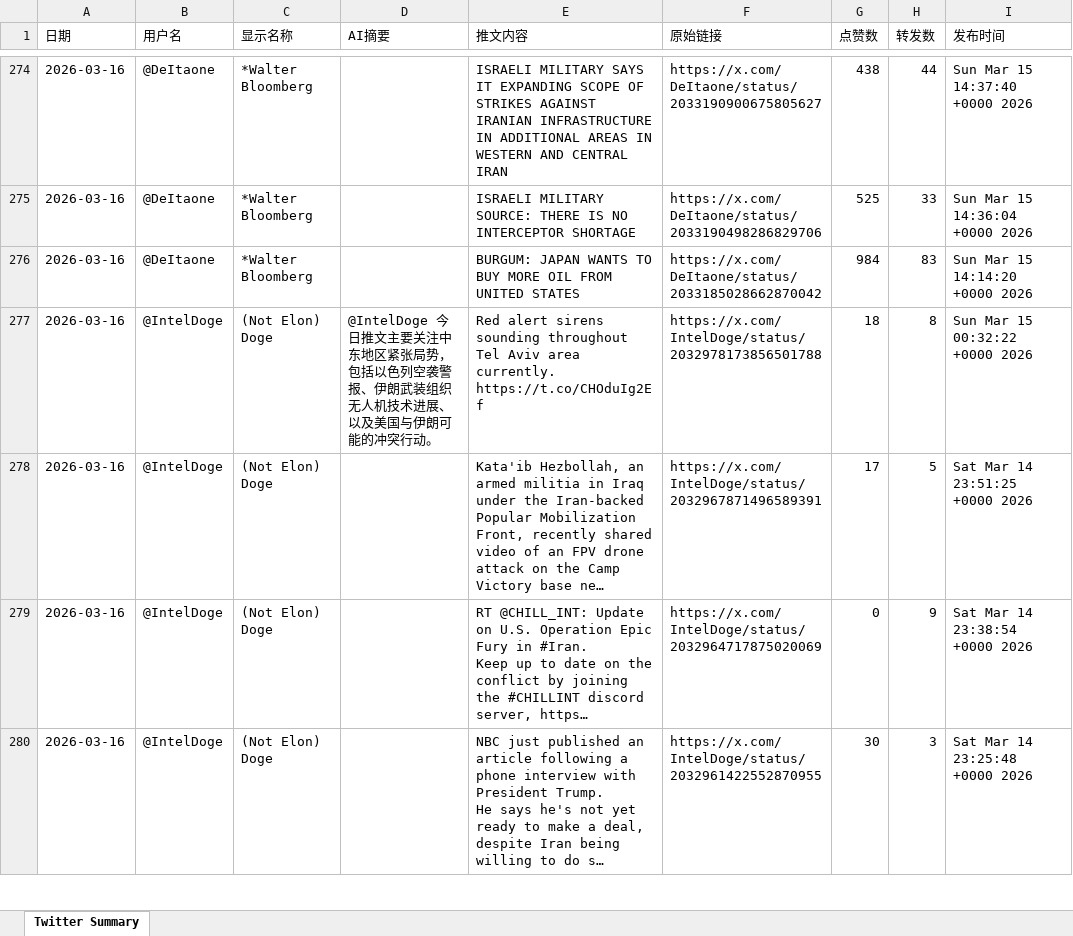
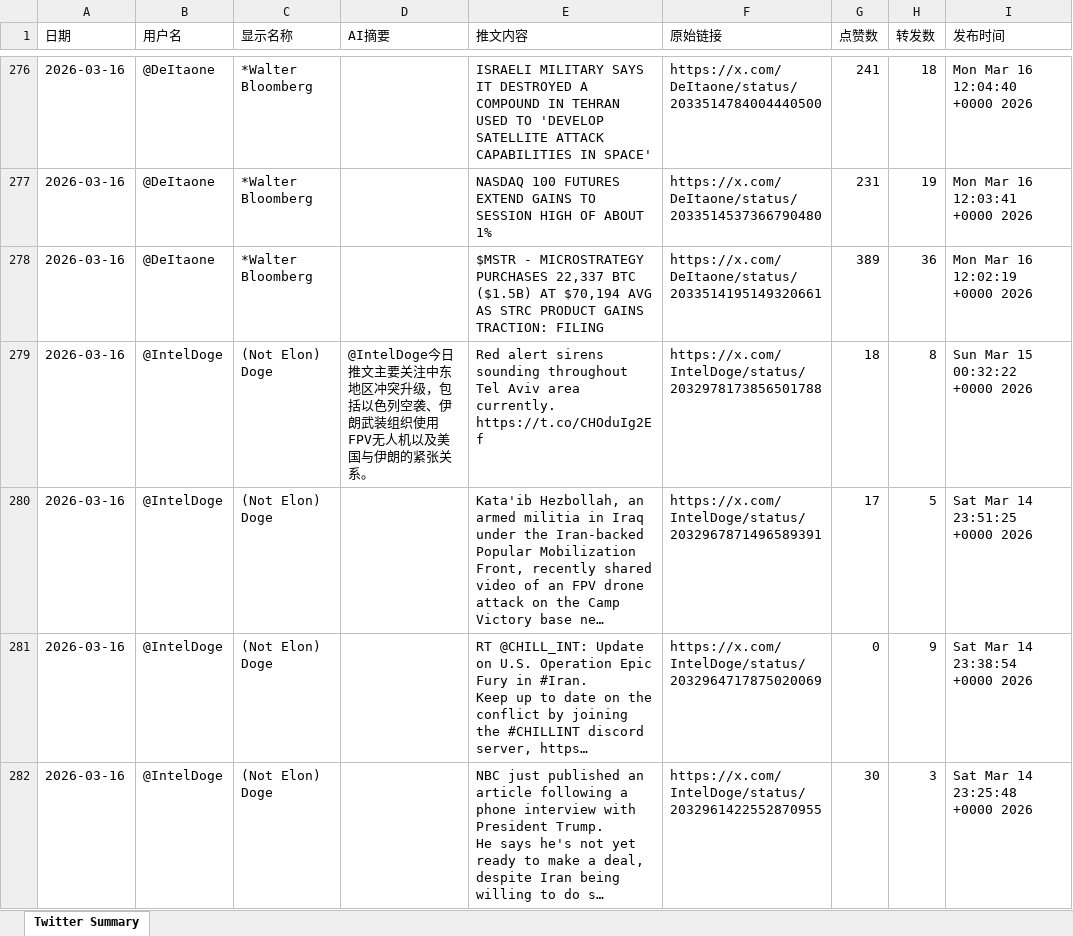
Before and after one commit to FireTigerStudio/TwitterAI, an Excel workbook: output/2026-03-16.xlsx, sheet Twitter Summary, drawn as a sheet; only a part is shown, gaps mark what is left out; long unchanged cells end in …; values as stored, in another font and other column widths than the file's, no cell formats; addresses are those after the commit; the diff covers the shown part only; the diff names each change by its address in the sheet, - before the commit and + after, or states it on an @@ line.

```diff
--- a/output/2026-03-16.xlsx (sheet Twitter Summary)
+++ b/output/2026-03-16.xlsx (sheet Twitter Summary)
-E276 (推文内容): …SAYS IT EXPANDING SCOPE OF STRIKES AGAINST IRANIAN INFRASTRUCTURE IN ADDITIONAL AREAS IN WESTERN AND CENTRAL IRAN
+E276 (推文内容): …SAYS IT DESTROYED A COMPOUND IN TEHRAN USED TO 'DEVELOP SATELLITE ATTACK CAPABILITIES IN SPACE'
-F276 (原始链接): https://x.com/DeItaone/status/2033190900675805627
+F276 (原始链接): https://x.com/DeItaone/status/2033514784004440500
-G276 (点赞数): 438
+G276 (点赞数): 241
-H276 (转发数): 44
+H276 (转发数): 18
-I276 (发布时间): Sun Mar 15 14:37:40 +0000 2026
+I276 (发布时间): Mon Mar 16 12:04:40 +0000 2026
-E277 (推文内容): ISRAELI MILITARY SOURCE: THERE IS NO INTERCEPTOR SHORTAGE
+E277 (推文内容): NASDAQ 100 FUTURES EXTEND GAINS TO SESSION HIGH OF ABOUT 1%
-F277 (原始链接): https://x.com/DeItaone/status/2033190498286829706
+F277 (原始链接): https://x.com/DeItaone/status/2033514537366790480
-G277 (点赞数): 525
+G277 (点赞数): 231
-H277 (转发数): 33
+H277 (转发数): 19
-I277 (发布时间): Sun Mar 15 14:36:04 +0000 2026
+I277 (发布时间): Mon Mar 16 12:03:41 +0000 2026
-E278 (推文内容): BURGUM: JAPAN WANTS TO BUY MORE OIL FROM UNITED STATES
+E278 (推文内容): $MSTR - MICROSTRATEGY PURCHASES 22,337 BTC ($1.5B) AT $70,194 AVG AS STRC PRODUCT GAINS TRACTION: FILING
-F278 (原始链接): https://x.com/DeItaone/status/2033185028662870042
+F278 (原始链接): https://x.com/DeItaone/status/2033514195149320661
-G278 (点赞数): 984
+G278 (点赞数): 389
-H278 (转发数): 83
+H278 (转发数): 36
-I278 (发布时间): Sun Mar 15 14:14:20 +0000 2026
+I278 (发布时间): Mon Mar 16 12:02:19 +0000 2026
-D279 (AI摘要): …中东地区紧张局势，包括以色列空袭警报、伊朗武装组织无人机技术进展、以及美国与伊朗可能的冲突行动。
+D279 (AI摘要): …中东地区冲突升级，包括以色列空袭、伊朗武装组织使用FPV无人机以及美国与伊朗的紧张关系。
```
Also changed, not shown: 37 added rows, 37 removed rows and 1070 edited cells elsewhere in this sheet, cell formats, 1 other file.
